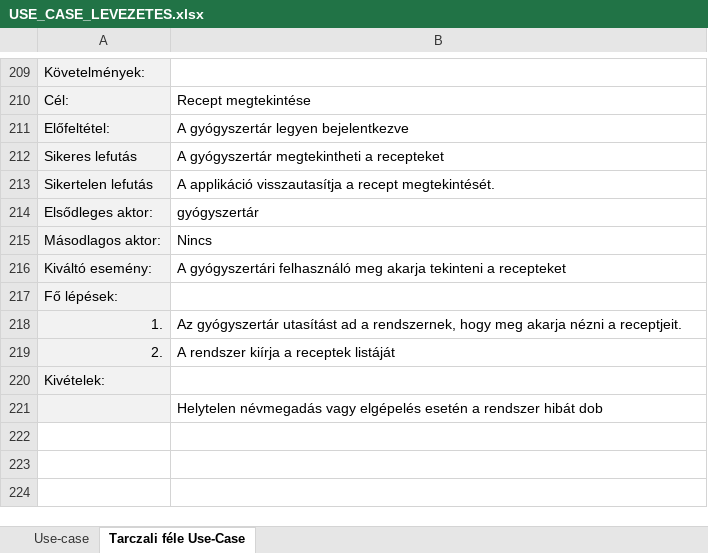
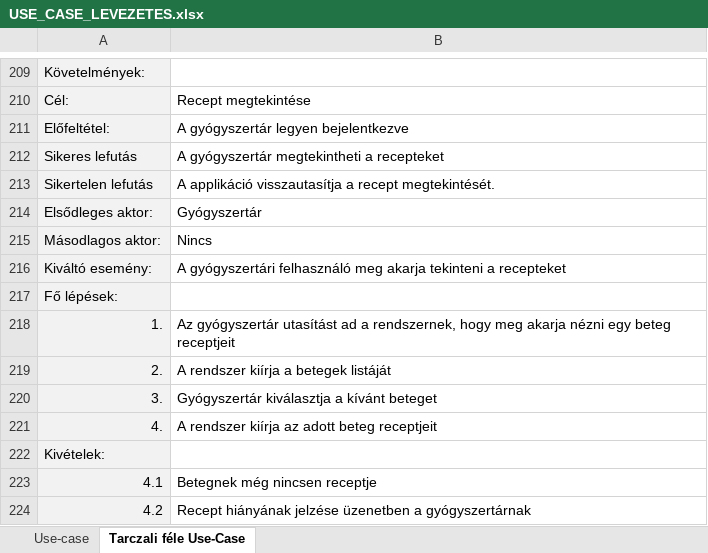
Before and after one commit to Ac1dD4v3/SzoftTech, an Excel workbook: USE_CASE_LEVEZETES.xlsx, sheet Tarczali féle Use-Case, drawn as a sheet; only a part is shown, gaps mark what is left out; values as stored, in another font and other column widths than the file's, no borders; removed rows and columns are numbered as before the commit, all else as after; the diff names each change by its address in the sheet, - before the commit and + after, or states it on an @@ line.

Commit message:
Update USE_CASE_LEVEZETES.xlsx

```diff
--- a/USE_CASE_LEVEZETES.xlsx (sheet Tarczali féle Use-Case)
+++ b/USE_CASE_LEVEZETES.xlsx (sheet Tarczali féle Use-Case)
-B214: gyógyszertár
+B214: Gyógyszertár
-B218: …akarja nézni a receptjeit.
+B218: …akarja nézni egy beteg receptjeit
-B219: A rendszer kiírja a receptek listáját
+B219: A rendszer kiírja a betegek listáját
+row 220: 3. | Gyógyszertár kiválasztja a kívánt beteget
+row 221: 4. | A rendszer kiírja az adott beteg receptjeit
-row 221:  | Helytelen névmegadás vagy elgépelés esetén a rendszer hibát dob
+row 223: 4.1 | Betegnek még nincsen receptje
+row 224: 4.2 | Recept hiányának jelzése üzenetben a gyógyszertárnak
```
